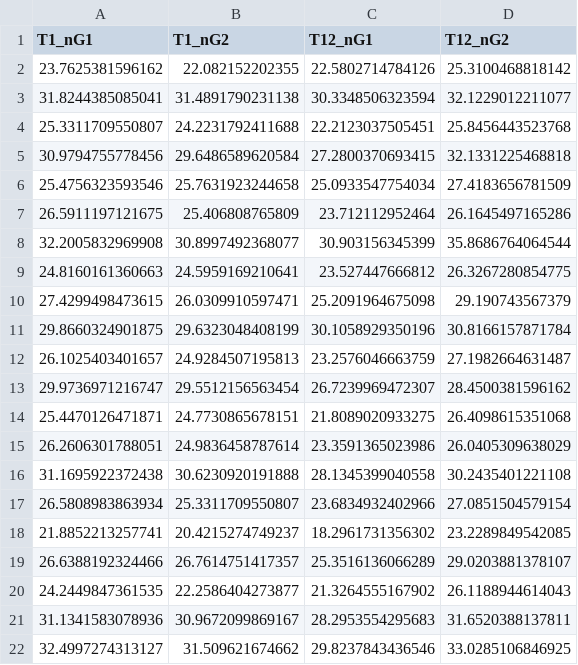
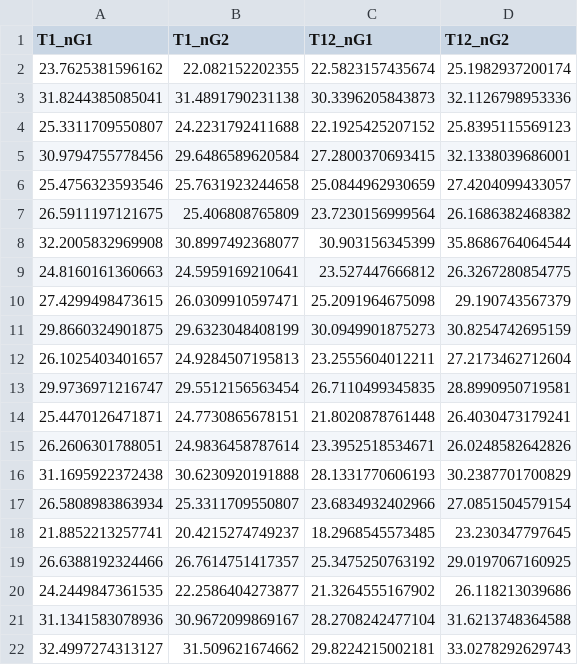
Before and after one commit to CPernet/SPM_multimodal_segmentation, a CSV file: results/ds003653/GrayMatter_vessels.csv, drawn as a sheet; only a part is shown; the diff covers the shown part only.

```diff
--- a/results/ds003653/GrayMatter_vessels.csv
+++ b/results/ds003653/GrayMatter_vessels.csv
@@ -1,8 +1,8 @@
 T1_nG1,T1_nG2,T12_nG1,T12_nG2
-23.7625381596162,22.082152202355,22.5802714784126,25.3100468818142
-31.8244385085041,31.4891790231138,30.3348506323594,32.1229012211077
-25.3311709550807,24.2231792411688,22.2123037505451,25.8456443523768
-30.9794755778456,29.6486589620584,27.2800370693415,32.1331225468818
-25.4756323593546,25.7631923244658,25.0933547754034,27.4183656781509
-26.5911197121675,25.406808765809,23.712112952464,26.1645497165286
+23.7625381596162,22.082152202355,22.5823157435674,25.1982937200174
+31.8244385085041,31.4891790231138,30.3396205843873,32.1126798953336
+25.3311709550807,24.2231792411688,22.1925425207152,25.8395115569123
+30.9794755778456,29.6486589620584,27.2800370693415,32.1338039686001
+25.4756323593546,25.7631923244658,25.0844962930659,27.4204099433057
+26.5911197121675,25.406808765809,23.7230156999564,26.1686382468382
 32.2005832969908,30.8997492368077,30.903156345399,35.8686764064544
@@ -10,13 +10,13 @@ T1_nG1,T1_nG2,T12_nG1,T12_nG2
 27.4299498473615,26.0309910597471,25.2091964675098,29.190743567379
-29.8660324901875,29.6323048408199,30.1058929350196,30.8166157871784
-26.1025403401657,24.9284507195813,23.2576046663759,27.1982664631487
-29.9736971216747,29.5512156563454,26.7239969472307,28.4500381596162
-25.4470126471871,24.7730865678151,21.8089020933275,26.4098615351068
-26.2606301788051,24.9836458787614,23.3591365023986,26.0405309638029
-31.1695922372438,30.6230920191888,28.1345399040558,30.2435401221108
+29.8660324901875,29.6323048408199,30.0949901875273,30.8254742695159
+26.1025403401657,24.9284507195813,23.2555604012211,27.2173462712604
+29.9736971216747,29.5512156563454,26.7110499345835,28.8990950719581
+25.4470126471871,24.7730865678151,21.8020878761448,26.4030473179241
+26.2606301788051,24.9836458787614,23.3952518534671,26.0248582642826
+31.1695922372438,30.6230920191888,28.1331770606193,30.2387701700829
 26.5808983863934,25.3311709550807,23.6834932402966,27.0851504579154
-21.8852213257741,20.4215274749237,18.2961731356302,23.2289849542085
-26.6388192324466,26.7614751417357,25.3516136066289,29.0203881378107
-24.2449847361535,22.2586404273877,21.3264555167902,26.1188944614043
-31.1341583078936,30.9672099869167,28.2953554295683,31.6520388137811
-32.4997274313127,31.509621674662,29.8237843436546,33.0285106846925
+21.8852213257741,20.4215274749237,18.2968545573485,23.230347797645
+26.6388192324466,26.7614751417357,25.3475250763192,29.0197067160925
+24.2449847361535,22.2586404273877,21.3264555167902,26.118213039686
+31.1341583078936,30.9672099869167,28.2708242477104,31.6213748364588
+32.4997274313127,31.509621674662,29.8224215002181,33.0278292629743
```
Also changed, not shown: 110 edited cells elsewhere in this file, results/ds003653/CSF_volumes.csv, results/ds003653/Not_CSF_vessels.csv, 18 other files.
